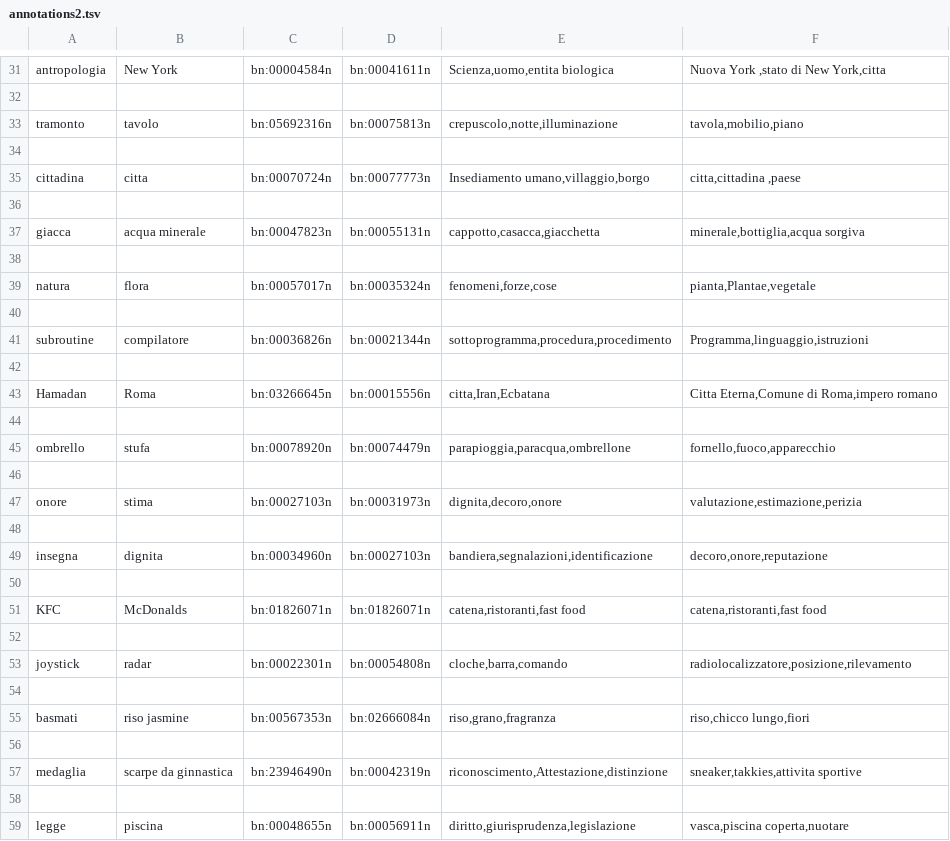
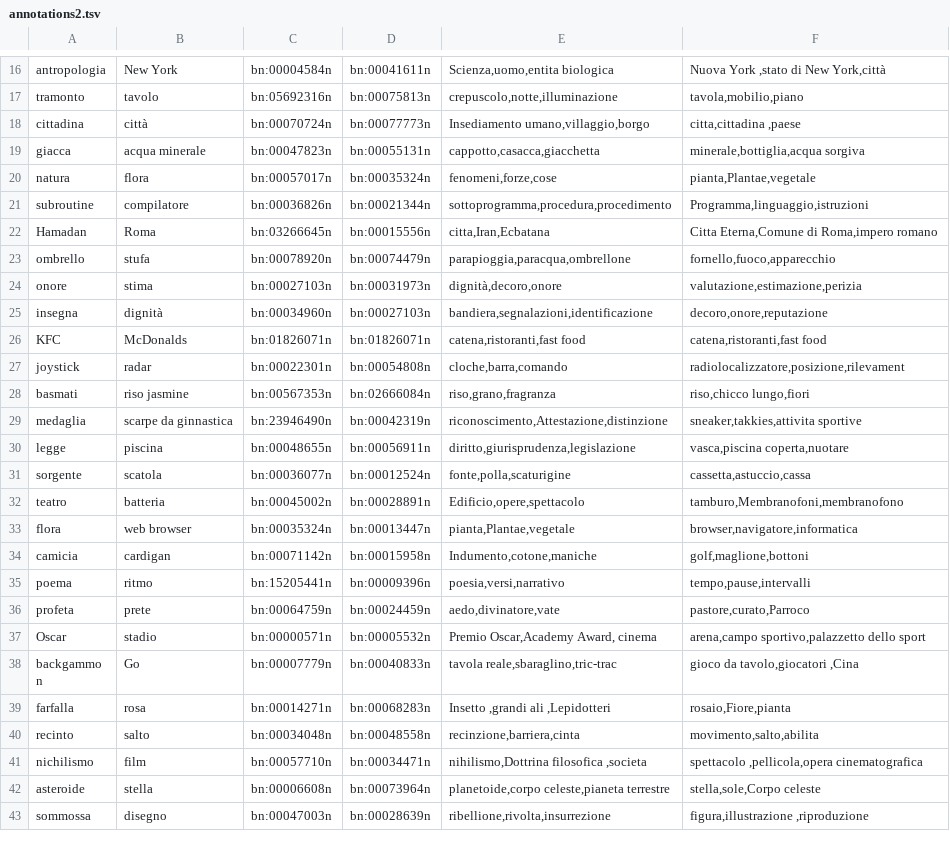
Before and after one commit to teoparis/Tecnologie-del-linguaggio-naturale---Radicioni, a TSV file: Lab4/annotations2.tsv, drawn as a sheet; only a part is shown, gaps mark what is left out; the shorter side is filled out with more unchanged rows; removed rows and columns are numbered as before the commit, all else as after; the diff covers the shown part only; the diff names each change by its address in the sheet, - before the commit and + after, or states it on an @@ line.

```diff
--- a/Lab4/annotations2.tsv
+++ b/Lab4/annotations2.tsv
-F16: Nuova York ,stato di New York,citta
+F16: Nuova York ,stato di New York,città
-row 32: (empty)
-row 34: (empty)
-B18: citta
+B18: città
-row 36: (empty)
-row 38: (empty)
-row 40: (empty)
-row 42: (empty)
-row 44: (empty)
-row 46: (empty)
-E24: dignita,decoro,onore
+E24: dignità,decoro,onore
-row 48: (empty)
-B25: dignita
+B25: dignità
-row 50: (empty)
-row 52: (empty)
-F27: radiolocalizzatore,posizione,rilevamento
+F27: radiolocalizzatore,posizione,rilevament
-row 54: (empty)
-row 56: (empty)
-row 58: (empty)
```
Also changed, not shown: 35 removed rows elsewhere in this file, Lab4/annotations1.tsv, 1 other file.
